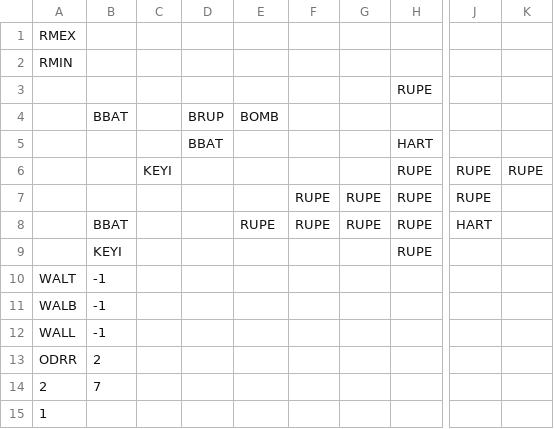
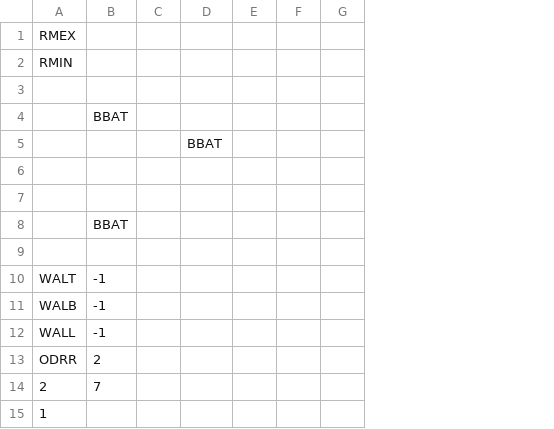
Before and after one commit to kylegessel/sprintfinity3902, a CSV file: Sprintfinity3902/Content/Rooms/Room1.csv, drawn as a sheet; only a part is shown, gaps mark what is left out; removed rows and columns are numbered as before the commit, all else as after; rows hold the shown columns only; the diff covers the shown part only; the diff names each change by its address in the sheet, - before the commit and + after, or states it on an @@ line.

Commit message:
Removed warnings and updated csv files for rooms 1 and 12.

```diff
--- a/Sprintfinity3902/Content/Rooms/Room1.csv
+++ b/Sprintfinity3902/Content/Rooms/Room1.csv
-column C, row 6: KEYI
+column C, empty
-column E, rows 4-8: BOMB |  |  |  | RUPE
-column F, rows 7-8: RUPE | RUPE
-column G, rows 7-8: RUPE | RUPE
-column H, rows 3-9: RUPE |  | HART | RUPE | RUPE | RUPE | RUPE
+column E, empty
+column F, empty
+column G, empty
-column J, rows 6-8: RUPE | RUPE | HART
-column K, row 6: RUPE
-D4: BRUP
+D4: (empty)
-row 6:  |  | KEYI |  |  |  |  | RUPE | RUPE | RUPE
+row 6: (empty)
-row 7:  |  |  |  |  | RUPE | RUPE | RUPE | RUPE
+row 7: (empty)
-B9: KEYI
+B9: (empty)
```
Also changed, not shown: 1 added column elsewhere in this file, Sprintfinity3902/Content/Rooms/Room12.csv, 2 other files.
